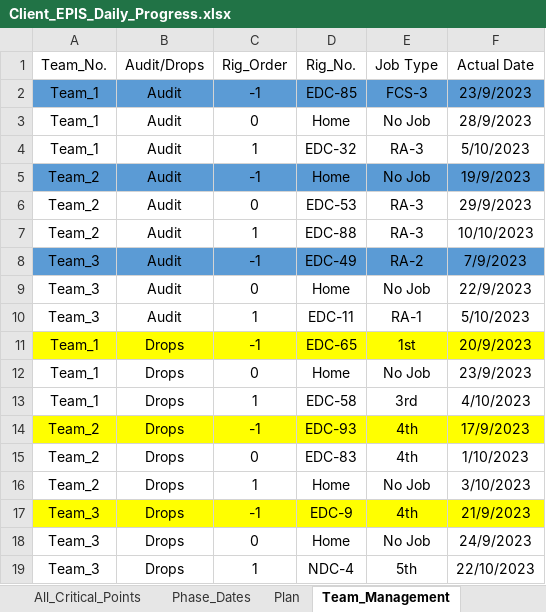
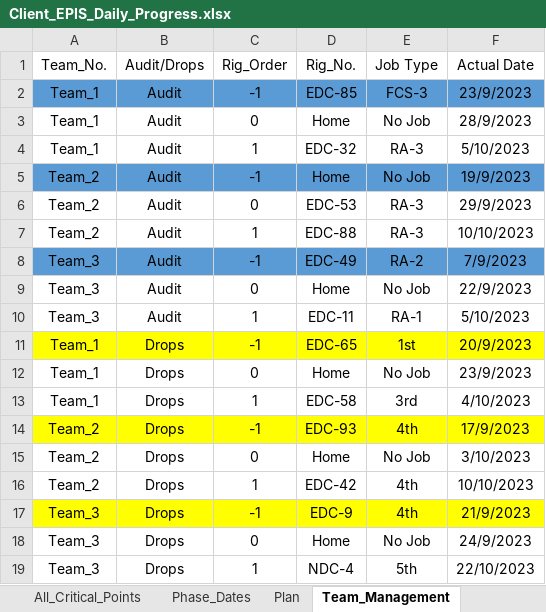
Before and after one commit to EPIS2023/KPC_EPIS_Follow_Up, an Excel workbook: Client_EPIS_Daily_Progress.xlsx, sheet Team_Management, drawn as a sheet; values as stored, in another font and other column widths than the file's, no borders; the diff names each change by its address in the sheet, - before the commit and + after, or states it on an @@ line.

Commit message:
Add files via upload

```diff
--- a/Client_EPIS_Daily_Progress.xlsx (sheet Team_Management)
+++ b/Client_EPIS_Daily_Progress.xlsx (sheet Team_Management)
-D15 (Rig_No.): EDC-83
+D15 (Rig_No.): Home
-E15 (Job Type): 4th
+E15 (Job Type): No Job
-F15 (Actual Date): 1/10/2023
+F15 (Actual Date): 3/10/2023
-D16 (Rig_No.): Home
+D16 (Rig_No.): EDC-42
-E16 (Job Type): No Job
+E16 (Job Type): 4th
-F16 (Actual Date): 3/10/2023
+F16 (Actual Date): 10/10/2023
```
